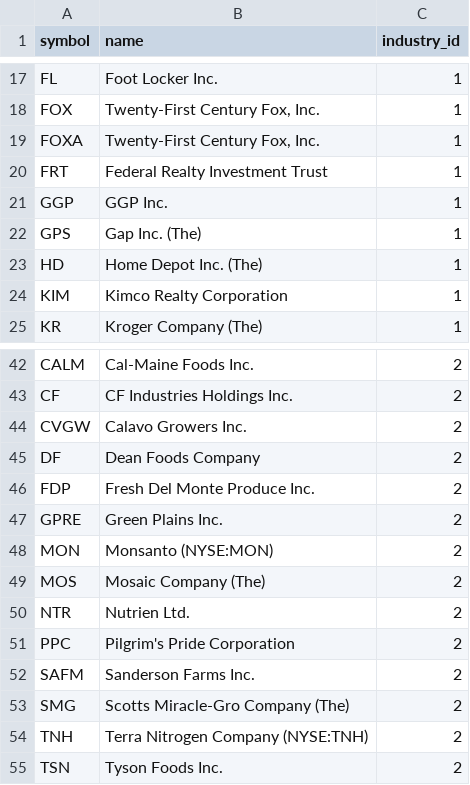
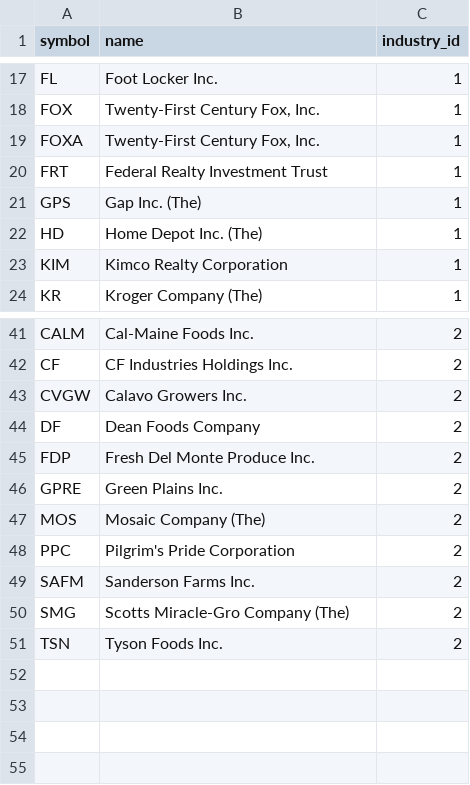
Before and after one commit to RBCCapstone/DataCollection, a CSV file: Scripts/stocks_list.csv, drawn as a sheet; only a part is shown, gaps mark what is left out.

Commit message:
Updated labeled articles to exclude tesla and update stock list
Removed Nutrien Ltd - No data before 2018-01
Removed GGP - No data after 2018-08
Removed Monsanto - No data after 2018-06
Removed Terra Nitrogen Company (TNH) -No data after 2018-03

```diff
--- a/Scripts/stocks_list.csv
+++ b/Scripts/stocks_list.csv
@@ -20,3 +20,2 @@ FOXA,"Twenty-First Century Fox, Inc.",1
 FRT,Federal Realty Investment Trust,1
-GGP,GGP Inc.,1
 GPS,Gap Inc. (The),1
@@ -47,5 +46,3 @@ FDP,Fresh Del Monte Produce Inc.,2
 GPRE,Green Plains Inc.,2
-MON,Monsanto (NYSE:MON),2
 MOS,Mosaic Company (The),2
-NTR,Nutrien Ltd.,2
 PPC,Pilgrim's Pride Corporation,2
@@ -53,3 +50,2 @@ SAFM,Sanderson Farms Inc.,2
 SMG,Scotts Miracle-Gro Company (The),2
-TNH,Terra Nitrogen Company (NYSE:TNH),2
 TSN,Tyson Foods Inc.,2
```
Also changed, not shown: 1 other file.
